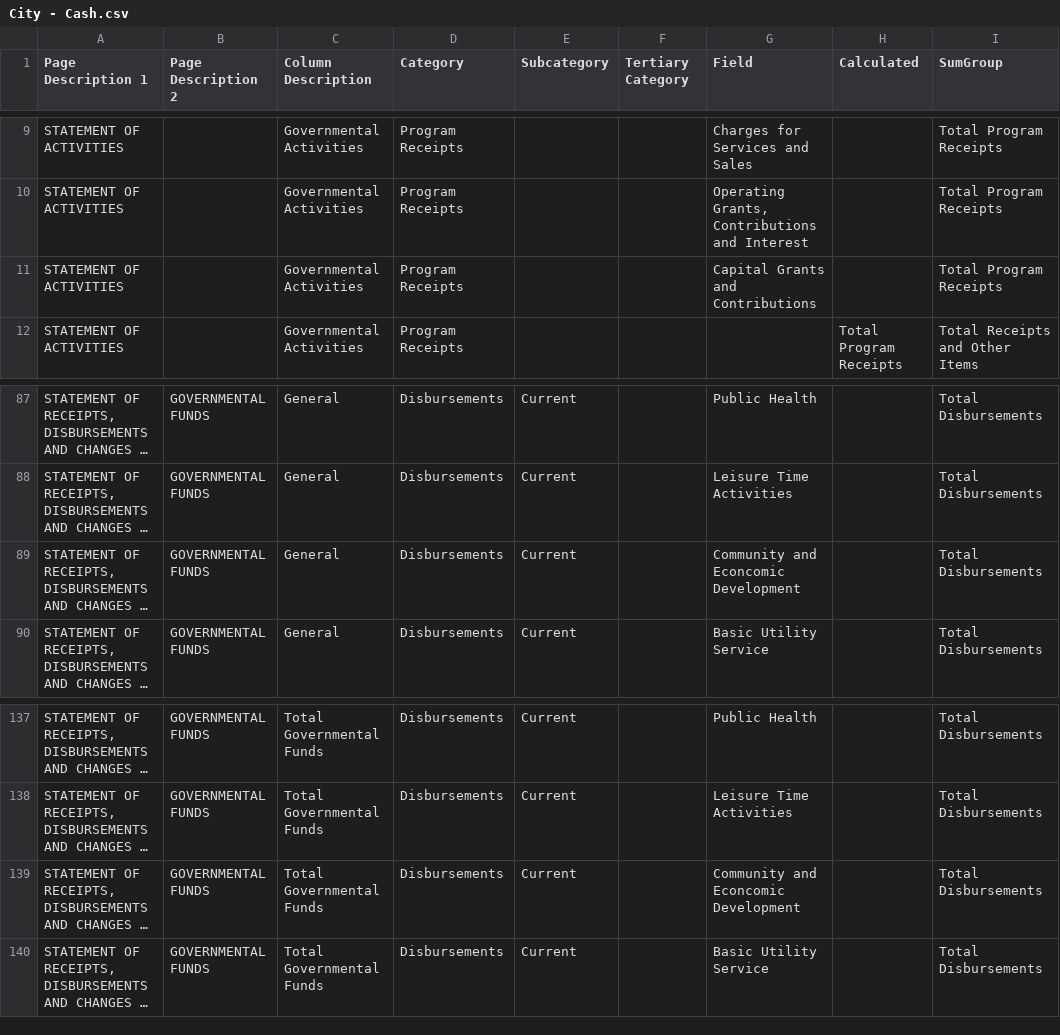
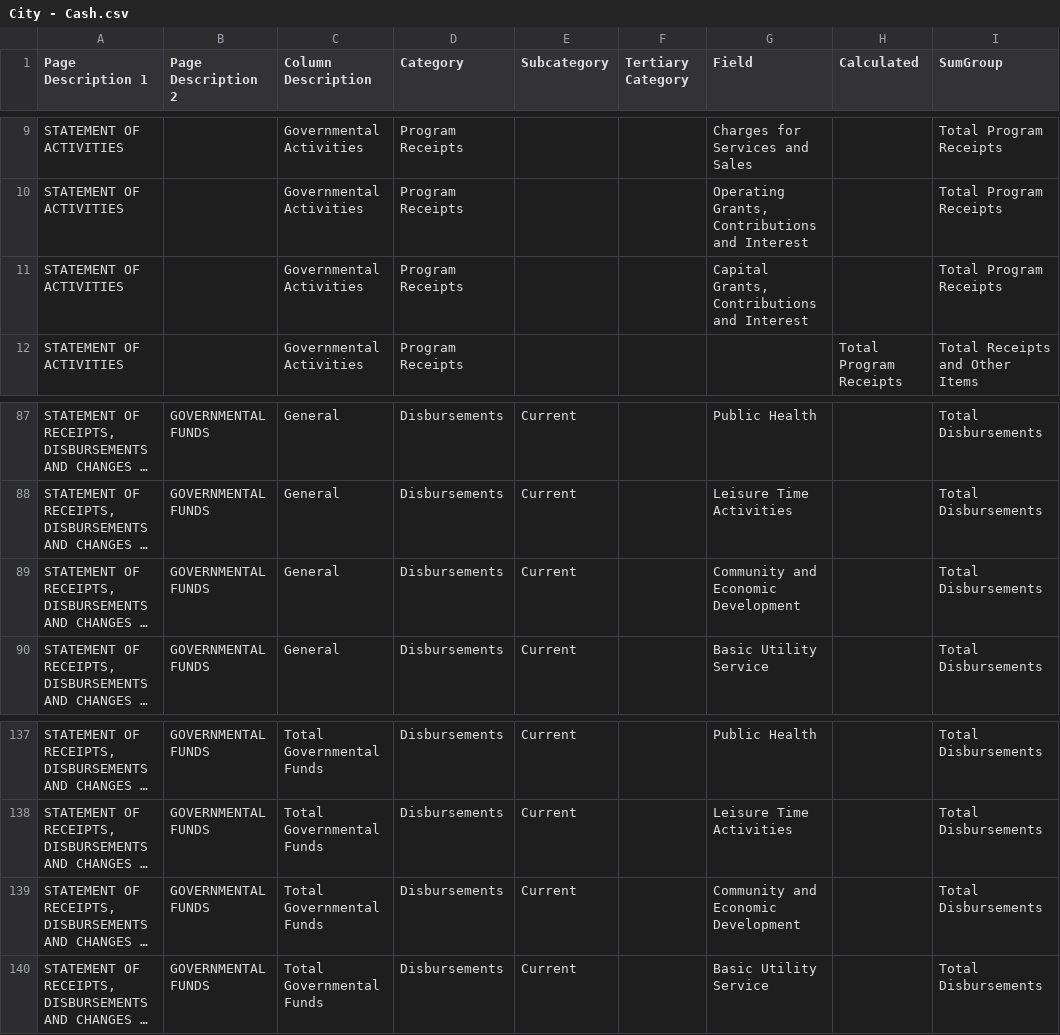
Before and after one commit to bryanschoeff/financial-app-csharp-scaffolding, a CSV file: source/City - Cash.csv, drawn as a sheet; only a part is shown, gaps mark what is left out; long unchanged cells end in …; the diff names each change by its address in the sheet, - before the commit and + after, or states it on an @@ line.

```diff
--- a/source/City - Cash.csv
+++ b/source/City - Cash.csv
-G11 (Field): Capital Grants and Contributions
+G11 (Field): Capital Grants, Contributions and Interest
-G89 (Field): Community and Econcomic Development
+G89 (Field): Community and Economic Development
-G139 (Field): Community and Econcomic Development
+G139 (Field): Community and Economic Development
```
Also changed, not shown: source/City - GAAP.csv, source/City - ModifiedCash.csv, 4 other files.
